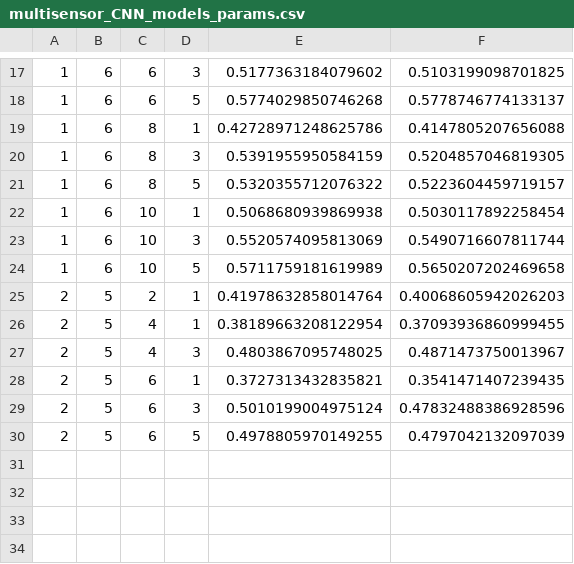
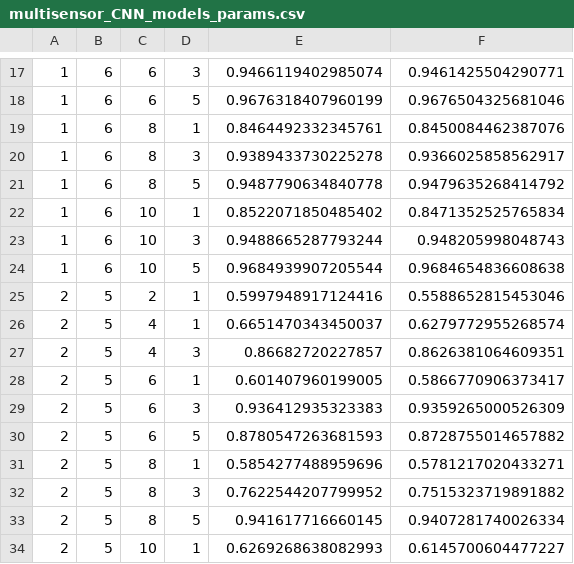
Before and after one commit to mgupta320/sensor-ml, a CSV file: data/ParameterData/ISS_tests/multisensor_CNN_models_params.csv, drawn as a sheet; only a part is shown, gaps mark what is left out; the diff covers the shown part only.

```diff
--- a/data/ParameterData/ISS_tests/multisensor_CNN_models_params.csv
+++ b/data/ParameterData/ISS_tests/multisensor_CNN_models_params.csv
@@ -17,14 +17,18 @@
-1,6,6,3,0.5177363184079602,0.5103199098701825
-1,6,6,5,0.5774029850746268,0.5778746774133137
-1,6,8,1,0.42728971248625786,0.4147805207656088
-1,6,8,3,0.5391955950584159,0.5204857046819305
-1,6,8,5,0.5320355712076322,0.5223604459719157
-1,6,10,1,0.5068680939869938,0.5030117892258454
-1,6,10,3,0.5520574095813069,0.5490716607811744
-1,6,10,5,0.5711759181619989,0.5650207202469658
-2,5,2,1,0.41978632858014764,0.40068605942026203
-2,5,4,1,0.38189663208122954,0.37093936860999455
-2,5,4,3,0.4803867095748025,0.4871473750013967
-2,5,6,1,0.3727313432835821,0.3541471407239435
-2,5,6,3,0.5010199004975124,0.47832488386928596
-2,5,6,5,0.4978805970149255,0.4797042132097039
+1,6,6,3,0.9466119402985074,0.9461425504290771
+1,6,6,5,0.9676318407960199,0.9676504325681046
+1,6,8,1,0.8464492332345761,0.8450084462387076
+1,6,8,3,0.9389433730225278,0.9366025858562917
+1,6,8,5,0.9487790634840778,0.9479635268414792
+1,6,10,1,0.8522071850485402,0.8471352525765834
+1,6,10,3,0.9488665287793244,0.948205998048743
+1,6,10,5,0.9684939907205544,0.9684654836608638
+2,5,2,1,0.5997948917124416,0.5588652815453046
+2,5,4,1,0.6651470343450037,0.6279772955268574
+2,5,4,3,0.86682720227857,0.8626381064609351
+2,5,6,1,0.601407960199005,0.5866770906373417
+2,5,6,3,0.936412935323383,0.9359265000526309
+2,5,6,5,0.8780547263681593,0.8728755014657882
+2,5,8,1,0.5854277488959696,0.5781217020433271
+2,5,8,3,0.7622544207799952,0.7515323719891882
+2,5,8,5,0.941617716660145,0.9407281740026334
+2,5,10,1,0.6269268638082993,0.6145700604477227
```
Also changed, not shown: 14 added rows and 32 edited cells elsewhere in this file, data/ParameterData/ISS_tests/multisensor_ANN_models_params.csv.
